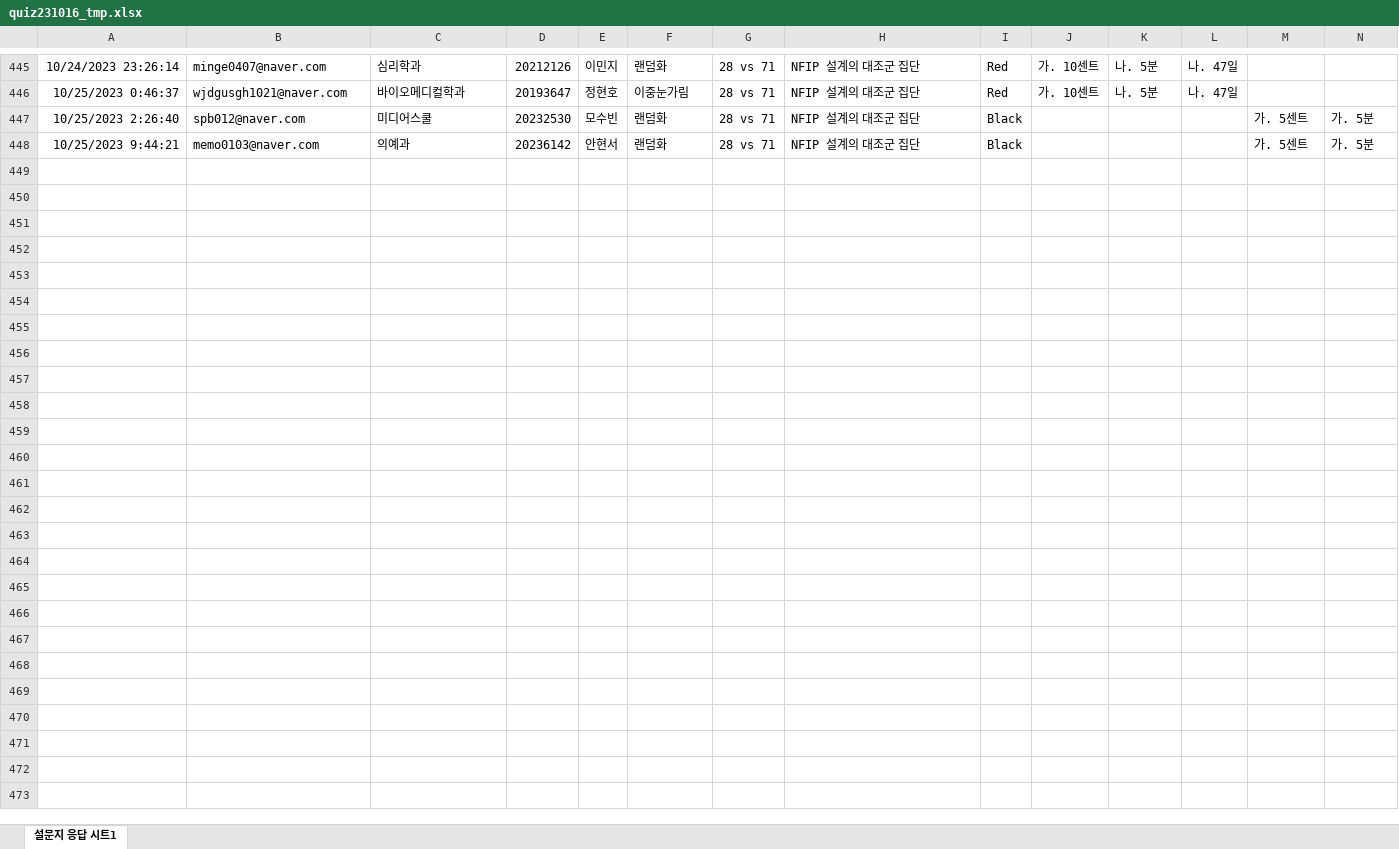
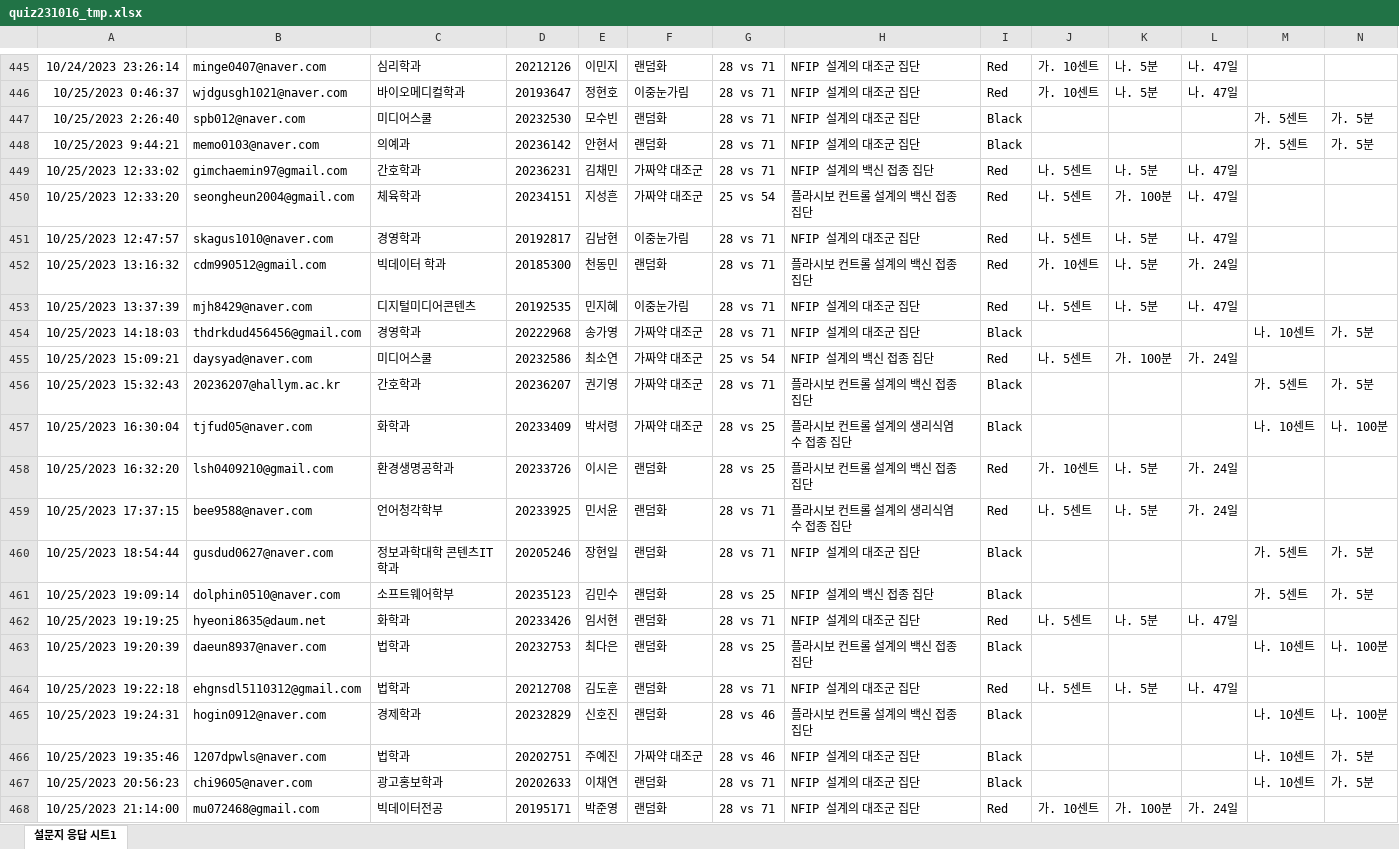
Before and after one commit to kwlee58/class202302, an Excel workbook: R/data/quiz231016_tmp.xlsx, sheet 설문지 응답 시트1, drawn as a sheet; only a part is shown, gaps mark what is left out; values as stored, in another font and other column widths than the file's, no borders; charts and pictures not drawn; rows hold the shown columns only; the diff covers the shown part only; the diff names each change by its address in the sheet, - before the commit and + after, or states it on an @@ line.

```diff
--- a/R/data/quiz231016_tmp.xlsx (sheet 설문지 응답 시트1)
+++ b/R/data/quiz231016_tmp.xlsx (sheet 설문지 응답 시트1)
+row 449: 10/25/2023 12:33:02 | gimchaemin97@gmail.com | 간호학과 | 20236231 | 김채민 | 가짜약 대조군 | 28 vs 71 | NFIP 설계의 백신 접종 집단 | Red | 나. 5센트 | 나. 5분 | 나. 47일
+row 450: 10/25/2023 12:33:20 | seongheun2004@gmail.com | 체육학과 | 20234151 | 지성흔 | 가짜약 대조군 | 25 vs 54 | 플라시보 컨트롤 설계의 백신 접종 집단 | Red | 나. 5센트 | 가. 100분 | 나. 47일
+row 451: 10/25/2023 12:47:57 | skagus1010@naver.com | 경영학과 | 20192817 | 김남현 | 이중눈가림 | 28 vs 71 | NFIP 설계의 대조군 집단 | Red | 나. 5센트 | 나. 5분 | 나. 47일
+row 452: 10/25/2023 13:16:32 | cdm990512@gmail.com | 빅데이터 학과 | 20185300 | 천동민 | 랜덤화 | 28 vs 71 | 플라시보 컨트롤 설계의 백신 접종 집단 | Red | 가. 10센트 | 나. 5분 | 가. 24일
+row 453: 10/25/2023 13:37:39 | mjh8429@naver.com | 디지털미디어콘텐츠 | 20192535 | 민지혜 | 이중눈가림 | 28 vs 71 | NFIP 설계의 대조군 집단 | Red | 나. 5센트 | 나. 5분 | 나. 47일
+row 454: 10/25/2023 14:18:03 | thdrkdud456456@gmail.com | 경영학과 | 20222968 | 송가영 | 가짜약 대조군 | 28 vs 71 | NFIP 설계의 대조군 집단 | Black |  |  |  | 나. 10센트 | 가. 5분
+row 455: 10/25/2023 15:09:21 | daysyad@naver.com | 미디어스쿨 | 20232586 | 최소연 | 가짜약 대조군 | 25 vs 54 | NFIP 설계의 백신 접종 집단 | Red | 나. 5센트 | 가. 100분 | 가. 24일
+row 456: 10/25/2023 15:32:43 | 20236207@hallym.ac.kr | 간호학과 | 20236207 | 권기영 | 가짜약 대조군 | 28 vs 71 | 플라시보 컨트롤 설계의 백신 접종 집단 | Black |  |  |  | 가. 5센트 | 가. 5분
+row 457: 10/25/2023 16:30:04 | tjfud05@naver.com | 화학과 | 20233409 | 박서령 | 가짜약 대조군 | 28 vs 25 | 플라시보 컨트롤 설계의 생리식염수 접종 집단 | Black |  |  |  | 나. 10센트 | 나. 100분
+row 458: 10/25/2023 16:32:20 | lsh0409210@gmail.com | 환경생명공학과 | 20233726 | 이시은 | 랜덤화 | 28 vs 25 | 플라시보 컨트롤 설계의 백신 접종 집단 | Red | 가. 10센트 | 나. 5분 | 가. 24일
+row 459: 10/25/2023 17:37:15 | bee9588@naver.com | 언어청각학부 | 20233925 | 민서윤 | 랜덤화 | 28 vs 71 | 플라시보 컨트롤 설계의 생리식염수 접종 집단 | Red | 나. 5센트 | 나. 5분 | 가. 24일
+row 460: 10/25/2023 18:54:44 | gusdud0627@naver.com | 정보과학대학 콘텐츠IT학과 | 20205246 | 장현일 | 랜덤화 | 28 vs 71 | NFIP 설계의 대조군 집단 | Black |  |  |  | 가. 5센트 | 가. 5분
+row 461: 10/25/2023 19:09:14 | dolphin0510@naver.com | 소프트웨어학부 | 20235123 | 김민수 | 랜덤화 | 28 vs 25 | NFIP 설계의 백신 접종 집단 | Black |  |  |  | 가. 5센트 | 가. 5분
+row 462: 10/25/2023 19:19:25 | hyeoni8635@daum.net | 화학과 | 20233426 | 임서현 | 랜덤화 | 28 vs 71 | NFIP 설계의 대조군 집단 | Red | 나. 5센트 | 나. 5분 | 나. 47일
+row 463: 10/25/2023 19:20:39 | daeun8937@naver.com | 법학과 | 20232753 | 최다은 | 랜덤화 | 28 vs 25 | 플라시보 컨트롤 설계의 백신 접종 집단 | Black |  |  |  | 나. 10센트 | 나. 100분
+row 464: 10/25/2023 19:22:18 | ehgnsdl5110312@gmail.com | 법학과 | 20212708 | 김도훈 | 랜덤화 | 28 vs 71 | NFIP 설계의 대조군 집단 | Red | 나. 5센트 | 나. 5분 | 나. 47일
+row 465: 10/25/2023 19:24:31 | hogin0912@naver.com | 경제학과 | 20232829 | 신호진 | 랜덤화 | 28 vs 46 | 플라시보 컨트롤 설계의 백신 접종 집단 | Black |  |  |  | 나. 10센트 | 나. 100분
+row 466: 10/25/2023 19:35:46 | 1207dpwls@naver.com | 법학과 | 20202751 | 주예진 | 가짜약 대조군 | 28 vs 46 | NFIP 설계의 대조군 집단 | Black |  |  |  | 나. 10센트 | 가. 5분
+row 467: 10/25/2023 20:56:23 | chi9605@naver.com | 광고홍보학과 | 20202633 | 이채연 | 랜덤화 | 28 vs 71 | NFIP 설계의 대조군 집단 | Black |  |  |  | 나. 10센트 | 가. 5분
+row 468: 10/25/2023 21:14:00 | mu072468@gmail.com | 빅데이터전공 | 20195171 | 박준영 | 랜덤화 | 28 vs 71 | NFIP 설계의 대조군 집단 | Red | 가. 10센트 | 가. 100분 | 가. 24일
```
Also changed, not shown: 12 added rows elsewhere in this sheet, R/data/oxford_231016.xlsx, R/data/oxford_231016_tmp.xlsx, 24 other files.
